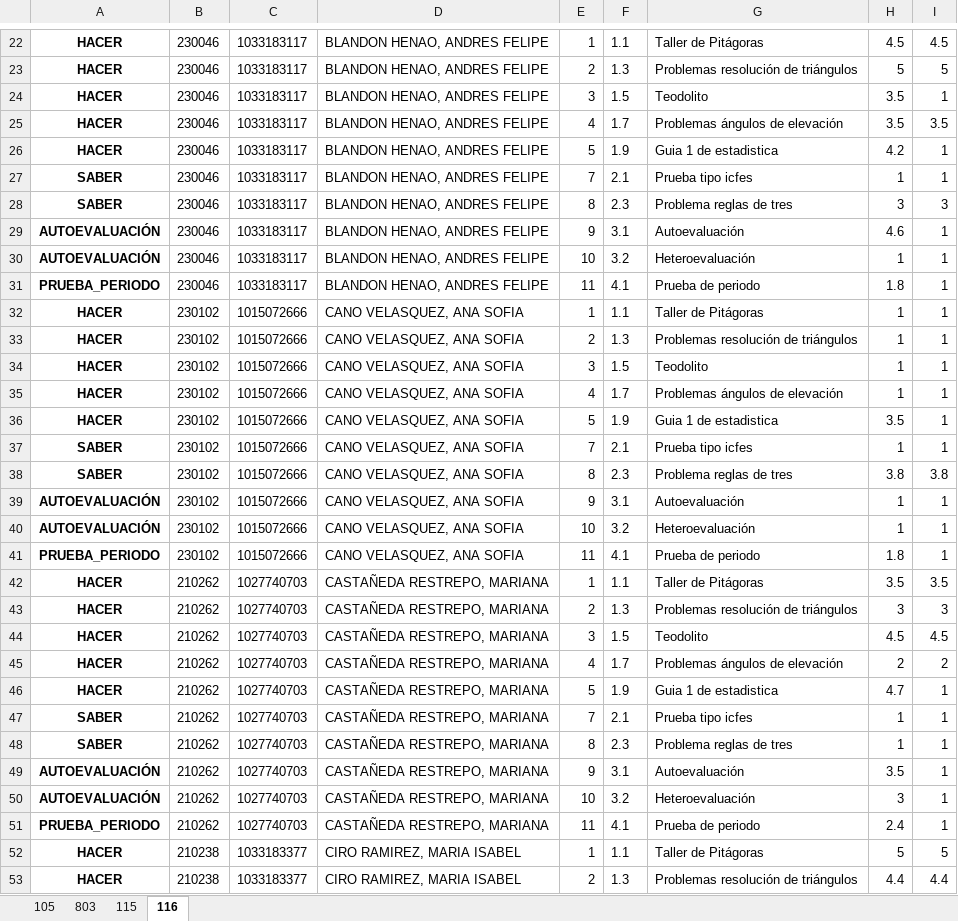
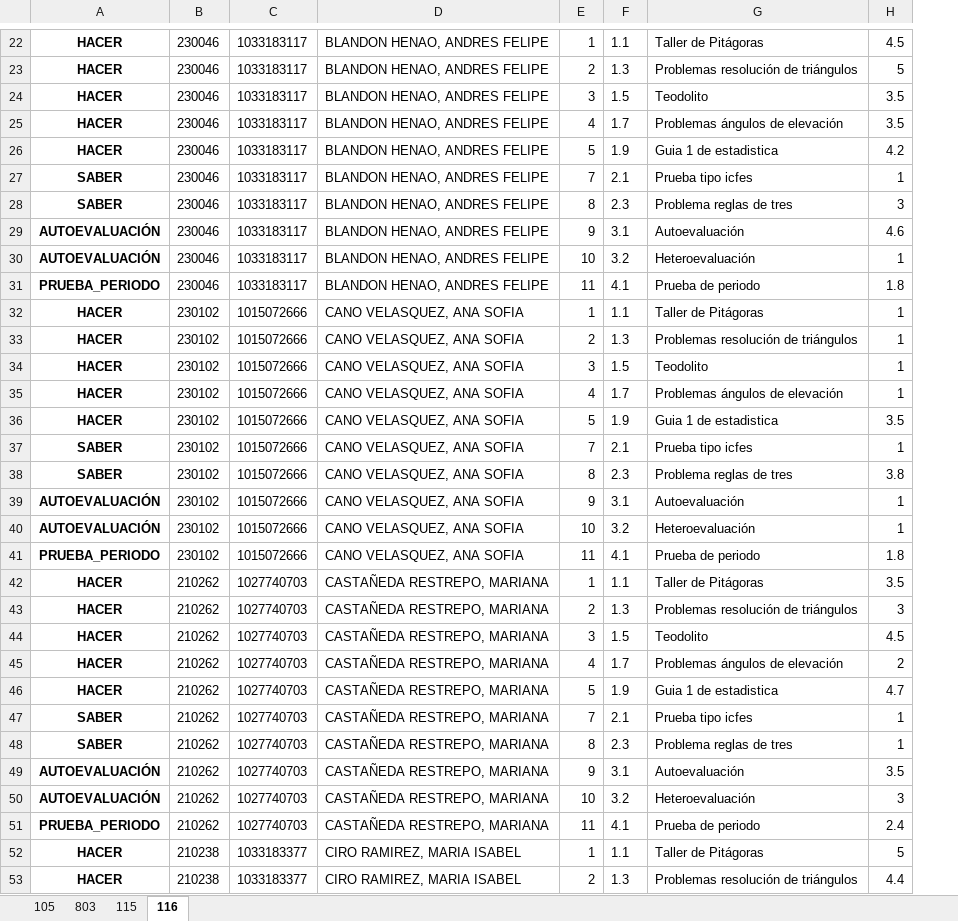
Before and after one commit to lcgalans2024/rs_icfes, an Excel workbook: Notas_Master.xlsx, sheet 116, drawn as a sheet; only a part is shown, gaps mark what is left out; values as stored, in another font and other column widths than the file's, no borders; removed rows and columns are numbered as before the commit, all else as after; the diff covers the shown part only; the diff names each change by its address in the sheet, - before the commit and + after, or states it on an @@ line.

```diff
--- a/Notas_Master.xlsx (sheet 116)
+++ b/Notas_Master.xlsx (sheet 116)
-column H, rows 22-53: 4.5 | 5 | 3.5 | 3.5 | 4.2 | 1 | 3 | 4.6 | 1 | 1.8 | 1 | 1 | 1 | 1 | 3.5 | 1 | 3.8 | 1 | 1 | 1.8 | 3.5 | 3 | 4.5 | 2 | 4.7 | 1 | 1 | 3.5 | 3 | 2.4 | 5 | 4.4
-H24: 1
+H24: 3.5
-H26: 1
+H26: 4.2
-H29: 1
+H29: 4.6
-H31: 1
+H31: 1.8
-H36: 1
+H36: 3.5
-H41: 1
+H41: 1.8
-H46: 1
+H46: 4.7
-H49: 1
+H49: 3.5
-H50: 1
+H50: 3
-H51: 1
+H51: 2.4
```
Also changed, not shown: 1 added row, 1 removed row and 60 edited cells elsewhere in this sheet.
